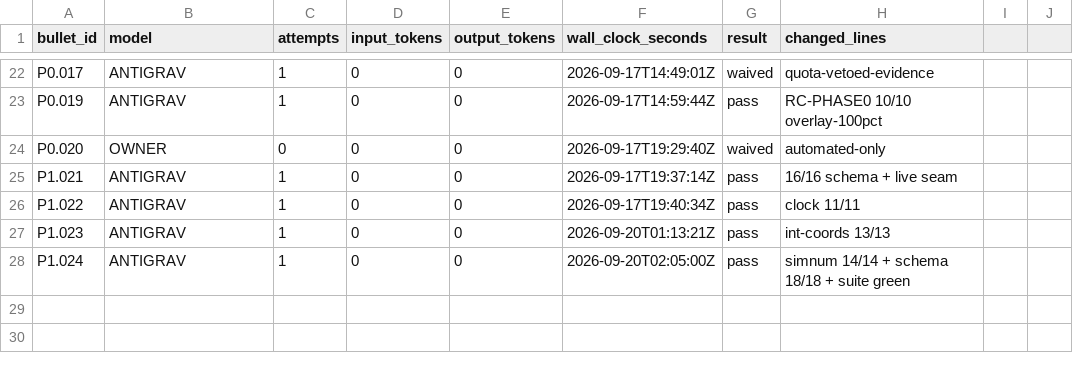
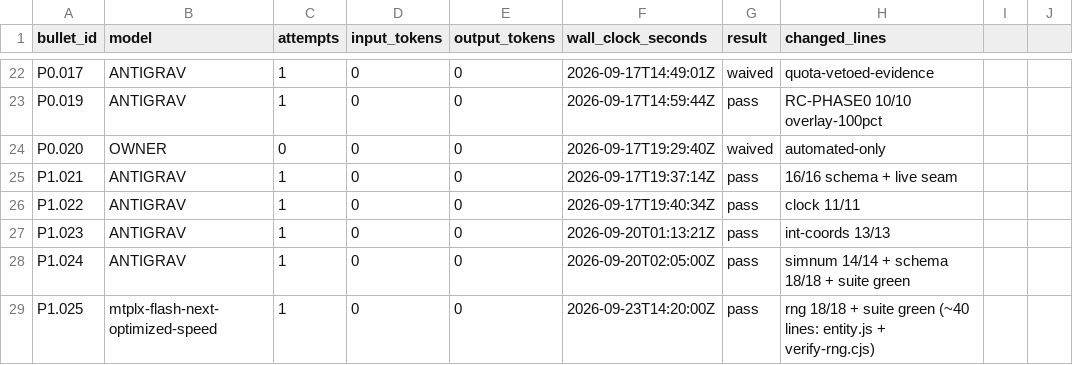
Before and after one commit to wdavidpence/scc, a CSV file: ledger.csv, drawn as a sheet; only a part is shown, gaps mark what is left out; the diff names each change by its address in the sheet, - before the commit and + after, or states it on an @@ line.

Commit message:
P1.025 seeded match PRNG closed: entity.js sim-side audit (muzzle/bunker projectile-origin jitter = sim, feeds applyHit timing), verify-rng gate 18/18 (3-engine stream identity, 368k-draw slice, statement guard vs new Math.random sites), STATE/DONE/ledger bookkeeping; full browser suite green. Match-replay identity deferred to P1.038+P1.026 per pack

```diff
--- a/ledger.csv
+++ b/ledger.csv
+row 29: P1.025 | mtplx-flash-next-optimized-speed | 1 | 0 | 0 | 2026-09-23T14:20:00Z | pass | rng 18/18 + suite green (~40 lines: entity.js + verify-rng.cjs)
```
Also changed, not shown: 4 other files.
